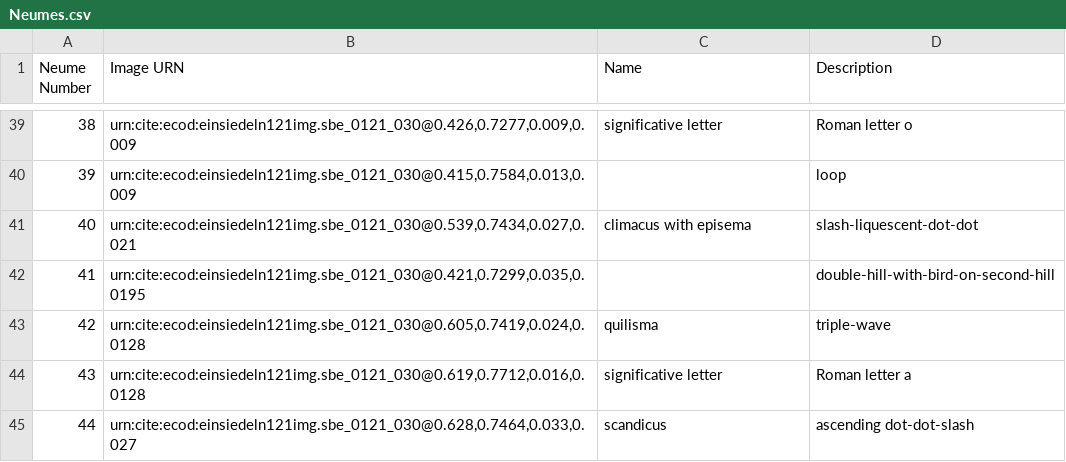
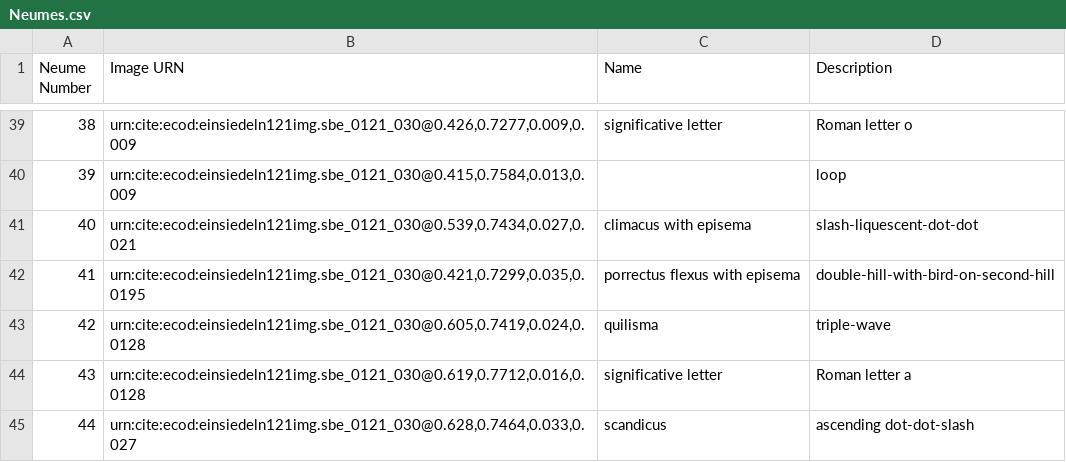
Before and after one commit to HCMID/chant, a CSV file: Neumes.csv, drawn as a sheet; only a part is shown, gaps mark what is left out.

Commit message:
Update Neumes.csv

```diff
--- a/Neumes.csv
+++ b/Neumes.csv
@@ -41,3 +41,3 @@ Neume Number, Image URN, Name, Description
 40,"urn:cite:ecod:einsiedeln121img.sbe_0121_030@0.539,0.7434,0.027,0.021",climacus with episema,slash-liquescent-dot-dot
-41,"urn:cite:ecod:einsiedeln121img.sbe_0121_030@0.421,0.7299,0.035,0.0195",,double-hill-with-bird-on-second-hill
+41,"urn:cite:ecod:einsiedeln121img.sbe_0121_030@0.421,0.7299,0.035,0.0195",porrectus flexus with episema,double-hill-with-bird-on-second-hill
 42,"urn:cite:ecod:einsiedeln121img.sbe_0121_030@0.605,0.7419,0.024,0.0128",quilisma,triple-wave
```
